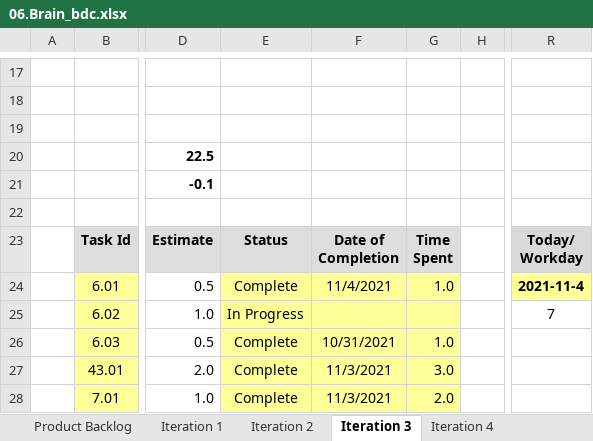
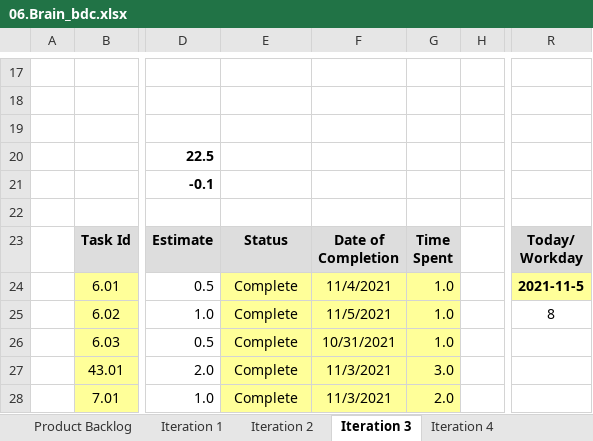
Before and after one commit to Danjinae/Proccess, an Excel workbook: 06.Brain_bdc.xlsx, sheet Iteration 3, drawn as a sheet; only a part is shown, gaps mark what is left out; values as stored, in another font and other column widths than the file's, no borders; charts and pictures and conditional formats not drawn; the diff covers the shown part only; the diff names each change by its address in the sheet, - before the commit and + after, or states it on an @@ line.

```diff
--- a/06.Brain_bdc.xlsx (sheet Iteration 3)
+++ b/06.Brain_bdc.xlsx (sheet Iteration 3)
-R24: 2021-11-4
+R24: 2021-11-5
-E25: In Progress
+E25: Complete
-F25: (empty)
+F25: 11/5/2021
-G25: (empty)
+G25: 1.0
-R25: 7
+R25: 8
```
Also changed, not shown: 72 edited cells elsewhere in this sheet, sheet Iteration 4, hidden cells, charts or pictures, 1 other file.
